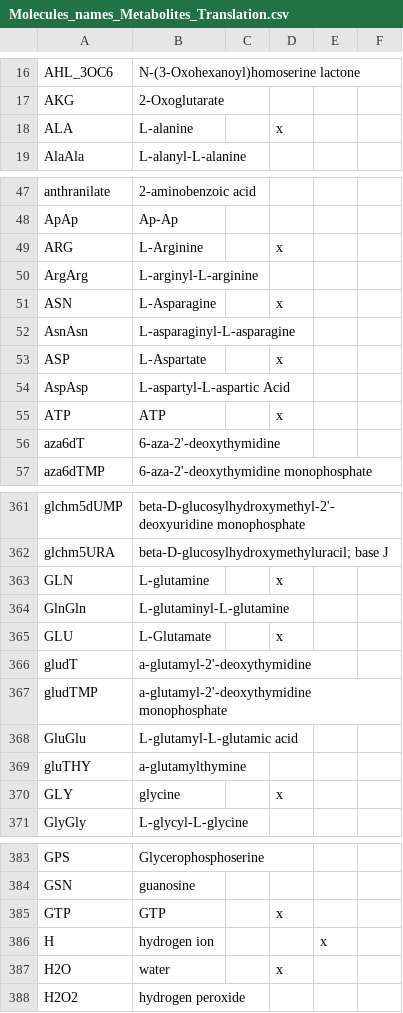
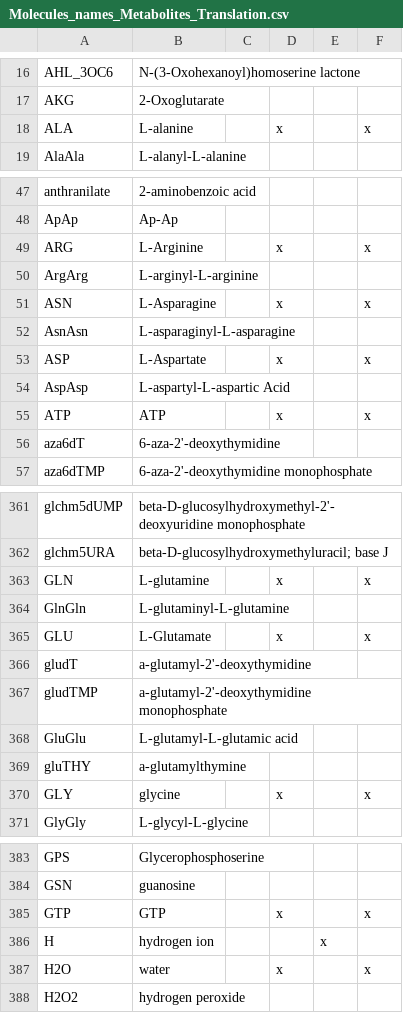
Before and after one commit to dagwa/wholecell-translation, a CSV file: Molecules_names_Metabolites_Translation.csv, drawn as a sheet; only a part is shown, gaps mark what is left out; the diff covers the shown part only.

Commit message:
Integration Files - required metabolites
Modified the metabolites integration file to include required
metabolites

```diff
--- a/Molecules_names_Metabolites_Translation.csv
+++ b/Molecules_names_Metabolites_Translation.csv
@@ -17,3 +17,3 @@ AHL_3OC6,N-(3-Oxohexanoyl)homoserine lactone,,,,
 AKG,2-Oxoglutarate,,,,
-ALA,L-alanine,,x,,
+ALA,L-alanine,,x,,x
 AlaAla,L-alanyl-L-alanine,,,,
@@ -48,9 +48,9 @@ anthranilate,2-aminobenzoic acid,,,,
 ApAp,Ap-Ap,,,,
-ARG,L-Arginine,,x,,
+ARG,L-Arginine,,x,,x
 ArgArg,L-arginyl-L-arginine,,,,
-ASN,L-Asparagine,,x,,
+ASN,L-Asparagine,,x,,x
 AsnAsn,L-asparaginyl-L-asparagine,,,,
-ASP,L-Aspartate,,x,,
+ASP,L-Aspartate,,x,,x
 AspAsp,L-aspartyl-L-aspartic Acid,,,,
-ATP,ATP,,x,,
+ATP,ATP,,x,,x
 aza6dT,6-aza-2'-deoxythymidine,,,,
@@ -362,5 +362,5 @@ glchm5dUMP,beta-D-glucosylhydroxymethyl-2'-deoxyuridine monophosphate,,,,
 glchm5URA,beta-D-glucosylhydroxymethyluracil; base J,,,,
-GLN,L-glutamine,,x,,
+GLN,L-glutamine,,x,,x
 GlnGln,L-glutaminyl-L-glutamine,,,,
-GLU,L-Glutamate,,x,,
+GLU,L-Glutamate,,x,,x
 gludT,a-glutamyl-2'-deoxythymidine,,,,
@@ -369,3 +369,3 @@ GluGlu,L-glutamyl-L-glutamic acid,,,,
 gluTHY,a-glutamylthymine,,,,
-GLY,glycine,,x,,
+GLY,glycine,,x,,x
 GlyGly,L-glycyl-L-glycine,,,,
@@ -384,5 +384,5 @@ GPS,Glycerophosphoserine,,,,
 GSN,guanosine,,,,
-GTP,GTP,,x,,
+GTP,GTP,,x,,x
 H,hydrogen ion,,,x,
-H2O,water,,x,,
+H2O,water,,x,,x
 H2O2,hydrogen peroxide,,,,
```
Also changed, not shown: 15 edited cells elsewhere in this file.
